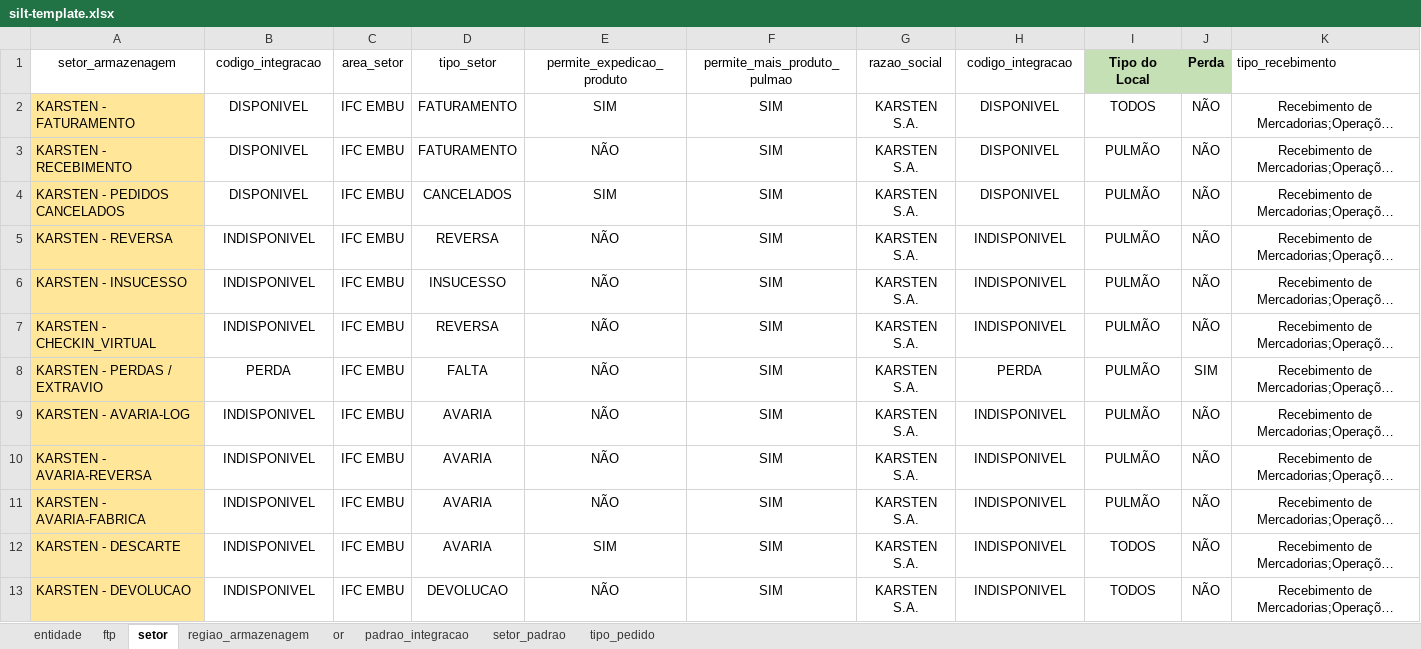
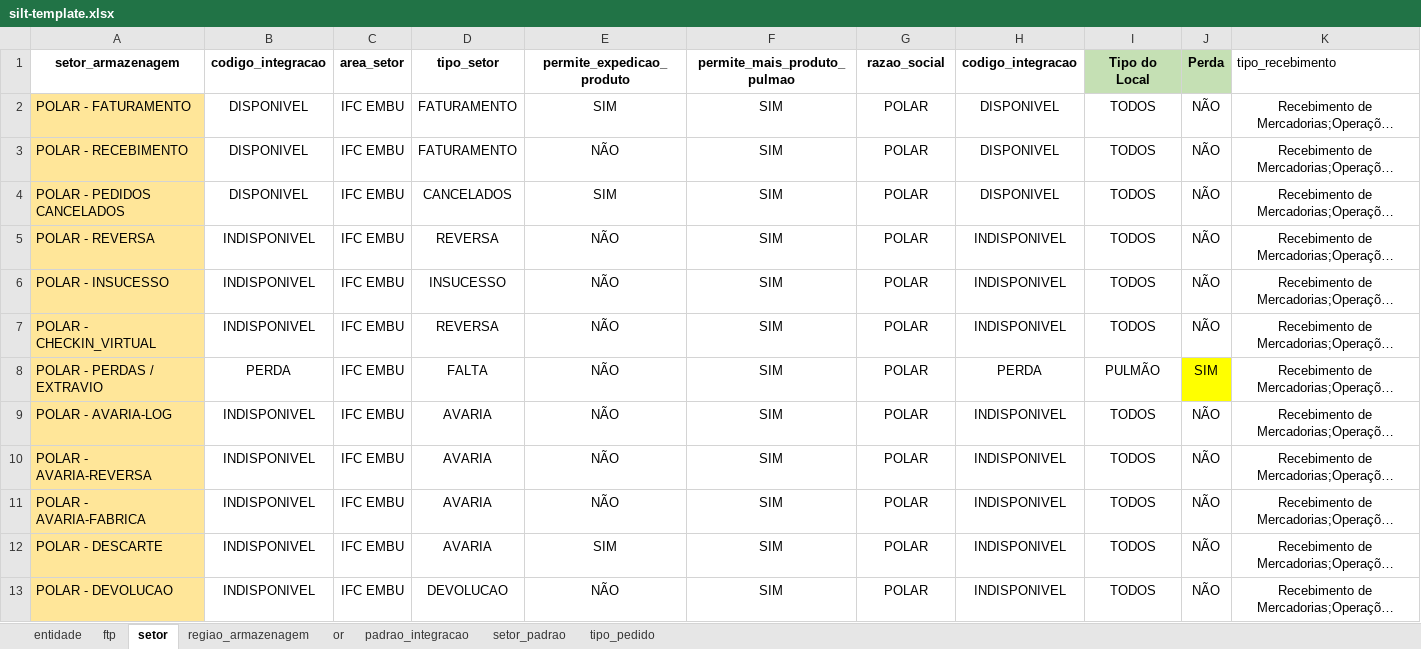
Before and after one commit to LFSOFTWARE/infra-aauto, an Excel workbook: infraAuto/silt-template.xlsx, sheet setor, drawn as a sheet; long unchanged cells end in …; values as stored, in another font and other column widths than the file's, no borders; the diff names each change by its address in the sheet, - before the commit and + after, or states it on an @@ line.

```diff
--- a/infraAuto/silt-template.xlsx (sheet setor)
+++ b/infraAuto/silt-template.xlsx (sheet setor)
-A1:H1 bold: off
+A1:H1 bold: on
-A2 (setor_armazenagem): KARSTEN - FATURAMENTO
+A2 (setor_armazenagem): POLAR - FATURAMENTO
-G2:G13 (razao_social): KARSTEN S.A.
+G2:G13 (razao_social): POLAR
-A3 (setor_armazenagem): KARSTEN - RECEBIMENTO
+A3 (setor_armazenagem): POLAR - RECEBIMENTO
-I3:I7 (Tipo do Local): PULMÃO
+I3:I7 (Tipo do Local): TODOS
-A4 (setor_armazenagem): KARSTEN - PEDIDOS CANCELADOS
+A4 (setor_armazenagem): POLAR - PEDIDOS CANCELADOS
-A5 (setor_armazenagem): KARSTEN - REVERSA
+A5 (setor_armazenagem): POLAR - REVERSA
-A6 (setor_armazenagem): KARSTEN - INSUCESSO
+A6 (setor_armazenagem): POLAR - INSUCESSO
-A7 (setor_armazenagem): KARSTEN - CHECKIN_VIRTUAL
+A7 (setor_armazenagem): POLAR - CHECKIN_VIRTUAL
-A8 (setor_armazenagem): KARSTEN - PERDAS / EXTRAVIO
+A8 (setor_armazenagem): POLAR - PERDAS / EXTRAVIO
-J8 fill: none
+J8 fill: #FFFF00
-A9 (setor_armazenagem): KARSTEN - AVARIA-LOG
+A9 (setor_armazenagem): POLAR - AVARIA-LOG
-I9:I11 (Tipo do Local): PULMÃO
+I9:I11 (Tipo do Local): TODOS
-A10 (setor_armazenagem): KARSTEN - AVARIA-REVERSA
+A10 (setor_armazenagem): POLAR - AVARIA-REVERSA
-A11 (setor_armazenagem): KARSTEN - AVARIA-FABRICA
+A11 (setor_armazenagem): POLAR - AVARIA-FABRICA
-A12 (setor_armazenagem): KARSTEN - DESCARTE
+A12 (setor_armazenagem): POLAR - DESCARTE
-A13 (setor_armazenagem): KARSTEN - DEVOLUCAO
+A13 (setor_armazenagem): POLAR - DEVOLUCAO
```
Also changed, not shown: sheet padrao_integracao, sheet entidade, sheet ftp, sheet tipo_pedido, sheet regiao_armazenagem, sheet or, 1 more sheet, infraAuto/silt-template-teste.xlsx, 2 other files.
